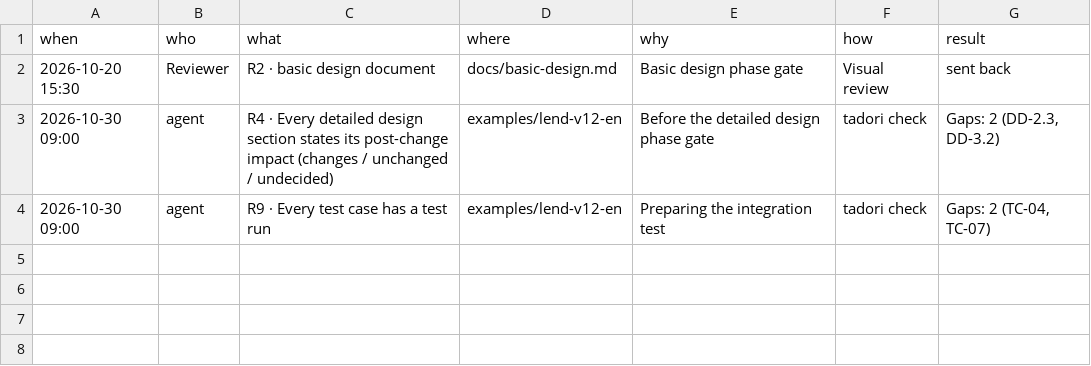
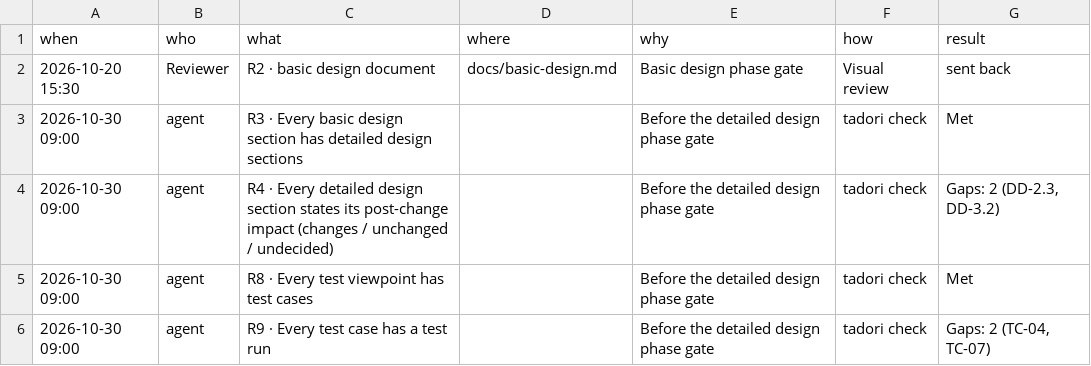
Before and after one commit to meta-taro/tadori, a TSV file: examples/lend-v12-en/.tadori/checks.tsv, drawn as a sheet.

```diff
--- a/examples/lend-v12-en/.tadori/checks.tsv
+++ b/examples/lend-v12-en/.tadori/checks.tsv
@@ -2,3 +2,5 @@ when	who	what	where	why	how	result
 2026-10-20 15:30	Reviewer	R2 · basic design document	docs/basic-design.md	Basic design phase gate	Visual review	sent back
-2026-10-30 09:00	agent	R4 · Every detailed design section states its post-change impact (changes / unchanged / undecided)	examples/lend-v12-en	Before the detailed design phase gate	tadori check	Gaps: 2 (DD-2.3, DD-3.2)
-2026-10-30 09:00	agent	R9 · Every test case has a test run	examples/lend-v12-en	Preparing the integration test	tadori check	Gaps: 2 (TC-04, TC-07)
+2026-10-30 09:00	agent	R3 · Every basic design section has detailed design sections		Before the detailed design phase gate	tadori check	Met
+2026-10-30 09:00	agent	R4 · Every detailed design section states its post-change impact (changes / unchanged / undecided)		Before the detailed design phase gate	tadori check	Gaps: 2 (DD-2.3, DD-3.2)
+2026-10-30 09:00	agent	R8 · Every test viewpoint has test cases		Before the detailed design phase gate	tadori check	Met
+2026-10-30 09:00	agent	R9 · Every test case has a test run		Before the detailed design phase gate	tadori check	Gaps: 2 (TC-04, TC-07)
```
Also changed, not shown: examples/lend-v12/.tadori/checks.tsv, 6 other files.
